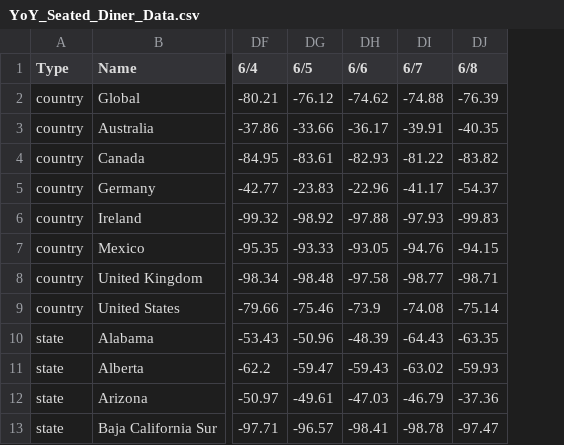
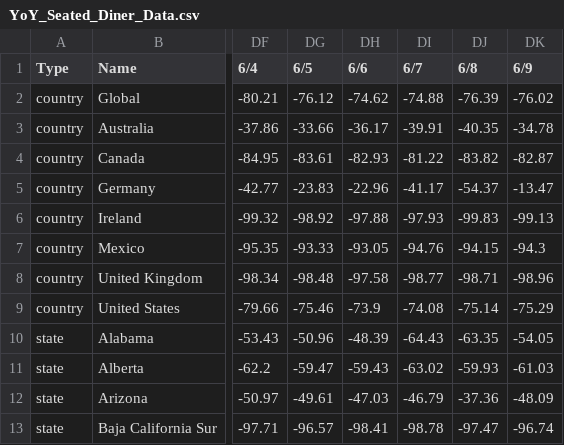
Before and after one commit to ercbk/Indiana-COVID-19-Tracker, a CSV file: data/YoY_Seated_Diner_Data.csv, drawn as a sheet; only a part is shown, gaps mark what is left out; the diff names each change by its address in the sheet, - before the commit and + after, or states it on an @@ line.

```diff
--- a/data/YoY_Seated_Diner_Data.csv
+++ b/data/YoY_Seated_Diner_Data.csv
+column DK (6/9), rows 2-13: -76.02 | -34.78 | -82.87 | -13.47 | -99.13 | -94.3 | -98.96 | -75.29 | -54.05 | -61.03 | -48.09 | -96.74
```
Also changed, not shown: 12 other files.
